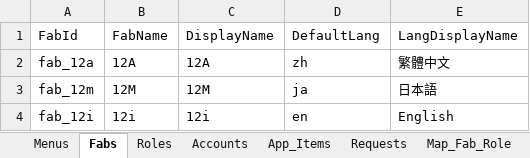
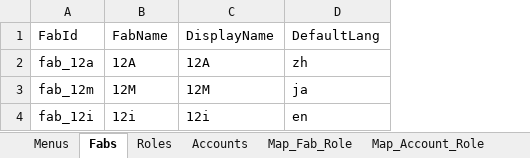
Before and after one commit to lousyqq/EQDashboard, an Excel workbook: EQDashboard_Setting.xlsx, sheet Fabs, drawn as a sheet; values as stored, in another font and other column widths than the file's, no borders; the diff names each change by its address in the sheet, - before the commit and + after, or states it on an @@ line.

```diff
--- a/EQDashboard_Setting.xlsx (sheet Fabs)
+++ b/EQDashboard_Setting.xlsx (sheet Fabs)
-sheet tab: App_Items
-sheet tab: Requests
-column E, rows 1-4: LangDisplayName | 繁體中文 | 日本語 | English
```
Also changed, not shown: sheet Menus, sheet Accounts, sheet Map_Role_Menu, sheet Map_Menu_Structure, sheet Map_Account_ManageMenu, other sheet tabs, 1 other file.
